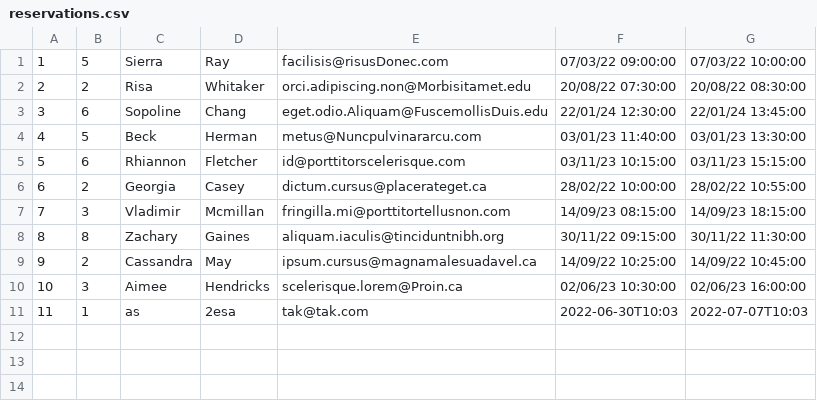
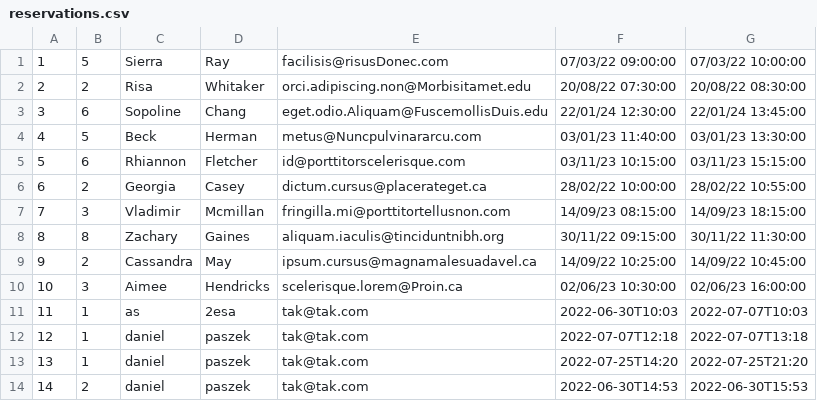
Before and after one commit to ATC-Adobe/php-academy-training2022, a CSV file: data/reservations.csv, drawn as a sheet.

Commit message:
add support for xml and json files for rooms and reservations

```diff
--- a/data/reservations.csv
+++ b/data/reservations.csv
@@ -11 +11,4 @@
 11,1,as,2esa,tak@tak.com,2022-06-30T10:03,2022-07-07T10:03
+12,1,daniel,paszek,tak@tak.com,2022-07-07T12:18,2022-07-07T13:18
+13,1,daniel,paszek,tak@tak.com,2022-07-25T14:20,2022-07-25T21:20
+14,2,daniel,paszek,tak@tak.com,2022-06-30T14:53,2022-06-30T15:53
```
Also changed, not shown: 16 other files.
